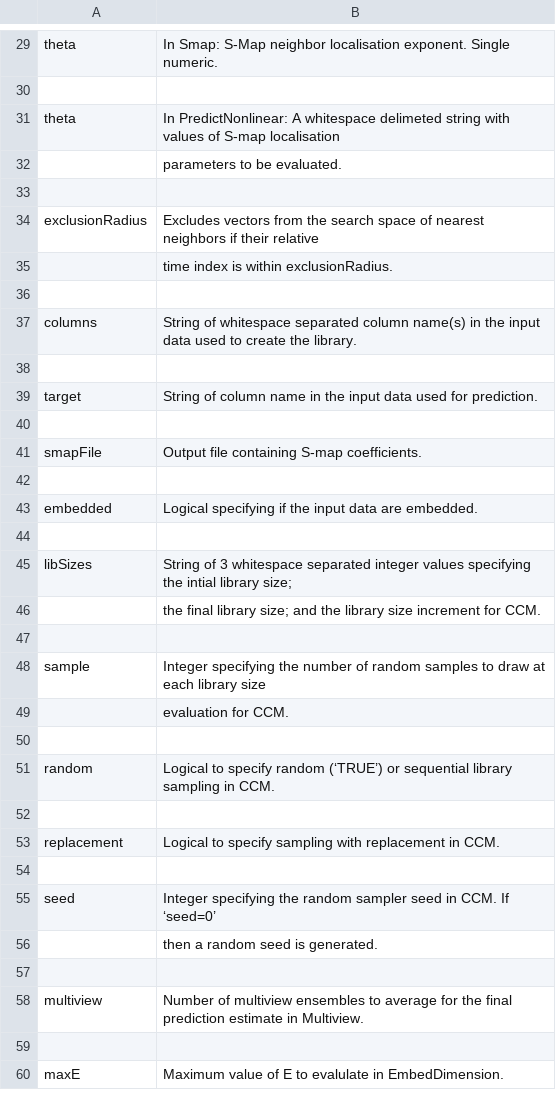
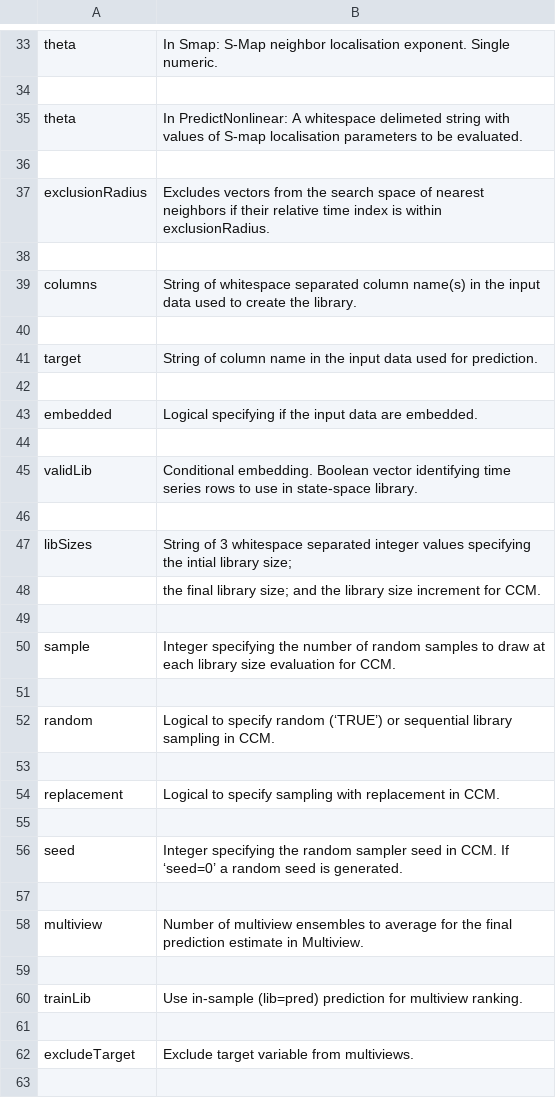
Before and after one commit to SugiharaLab/rEDM, a CSV file: vignettes/ParameterTable.csv, drawn as a sheet; only a part is shown, gaps mark what is left out; the shorter side is filled out with more unchanged rows; the diff covers the shown part only.

Commit message:
v1.9.2: CCM tau > 0 validation

```diff
--- a/vignettes/ParameterTable.csv
+++ b/vignettes/ParameterTable.csv
@@ -30,7 +34,5 @@ theta,In Smap: S-Map neighbor localisation exponent. Single numeric.
 
-theta,In PredictNonlinear: A whitespace delimeted string with values of S-map localisation
-,parameters to be evaluated.
+theta,In PredictNonlinear: A whitespace delimeted string with values of S-map localisation parameters to be evaluated.
 
-exclusionRadius,Excludes vectors from the search space of nearest neighbors if their relative
-,time index is within exclusionRadius.
+exclusionRadius,Excludes vectors from the search space of nearest neighbors if their relative time index is within exclusionRadius.
 
@@ -40,5 +42,5 @@ target,String of column name in the input data used for prediction.
 
-smapFile,Output file containing S-map coefficients.
+embedded,Logical specifying if the input data are embedded.
 
-embedded,Logical specifying if the input data are embedded.
+validLib,Conditional embedding. Boolean vector identifying time series rows to use in state-space library.
 
@@ -47,4 +49,3 @@ libSizes,String of 3 whitespace separated integer values specifying the intial l
 
-sample,Integer specifying the number of random samples to draw at each library size
-,evaluation for CCM.
+sample,Integer specifying the number of random samples to draw at each library size evaluation for CCM.
 
@@ -54,6 +55,9 @@ replacement,Logical to specify sampling with replacement in CCM.
 
-seed,Integer specifying the random sampler seed in CCM.  If ‘seed=0’
-,then a random seed is generated.
+seed,Integer specifying the random sampler seed in CCM.  If ‘seed=0’ a random seed is generated.
 
 multiview,Number of multiview ensembles to average for the final prediction estimate in Multiview.
+
+trainLib,Use in-sample (lib=pred) prediction for multiview ranking.
+
+excludeTarget,Exclude target variable from multiviews.
 
```
Also changed, not shown: 3 added rows, 2 removed rows and 2 edited cells elsewhere in this file, 4 other files.
